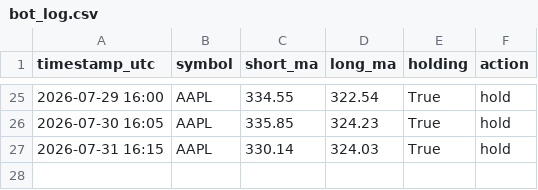
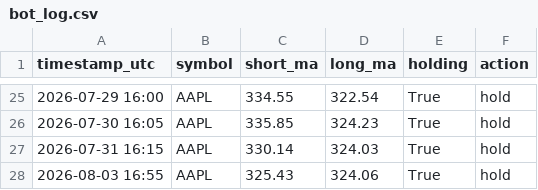
Before and after one commit to cheeroo2020/cadence, a CSV file: bot_log.csv, drawn as a sheet; only a part is shown, gaps mark what is left out.

```diff
--- a/bot_log.csv
+++ b/bot_log.csv
@@ -27 +27,2 @@ timestamp_utc,symbol,short_ma,long_ma,holding,action
 2026-07-31 16:15,AAPL,330.14,324.03,True,hold
+2026-08-03 16:55,AAPL,325.43,324.06,True,hold
```
